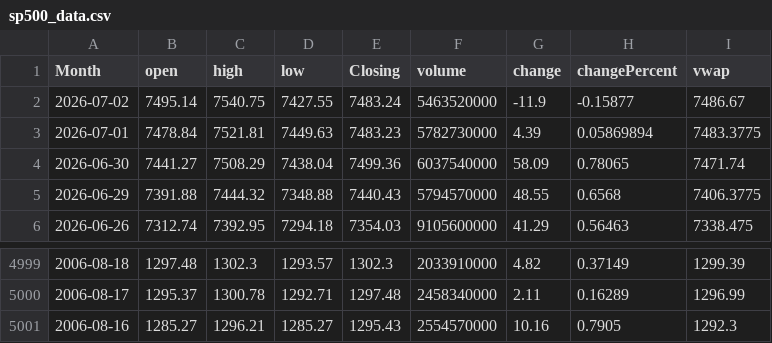
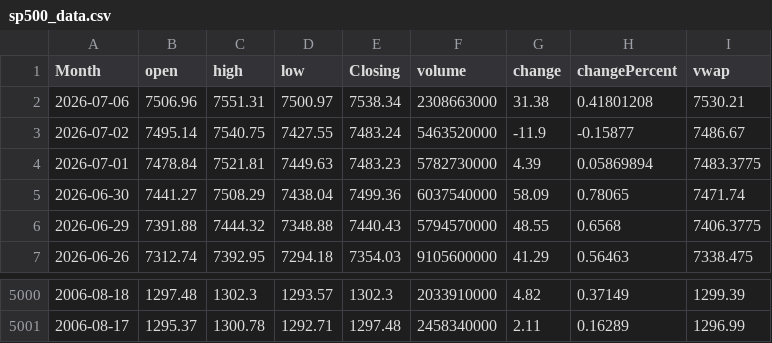
Before and after one commit to GilEpstein/S-P500-Portfolio-Simulator, a CSV file: sp500_data.csv, drawn as a sheet; only a part is shown, gaps mark what is left out.

```diff
--- a/sp500_data.csv
+++ b/sp500_data.csv
@@ -1,2 +1,3 @@
 Month,open,high,low,Closing,volume,change,changePercent,vwap
+2026-07-06,7506.96,7551.31,7500.97,7538.34,2308663000,31.38,0.41801208,7530.21
 2026-07-02,7495.14,7540.75,7427.55,7483.24,5463520000,-11.9,-0.15877,7486.67
@@ -5000,2 +5001 @@ Month,open,high,low,Closing,volume,change,changePercent,vwap
 2006-08-17,1295.37,1300.78,1292.71,1297.48,2458340000,2.11,0.16289,1296.99
-2006-08-16,1285.27,1296.21,1285.27,1295.43,2554570000,10.16,0.7905,1292.3
```
